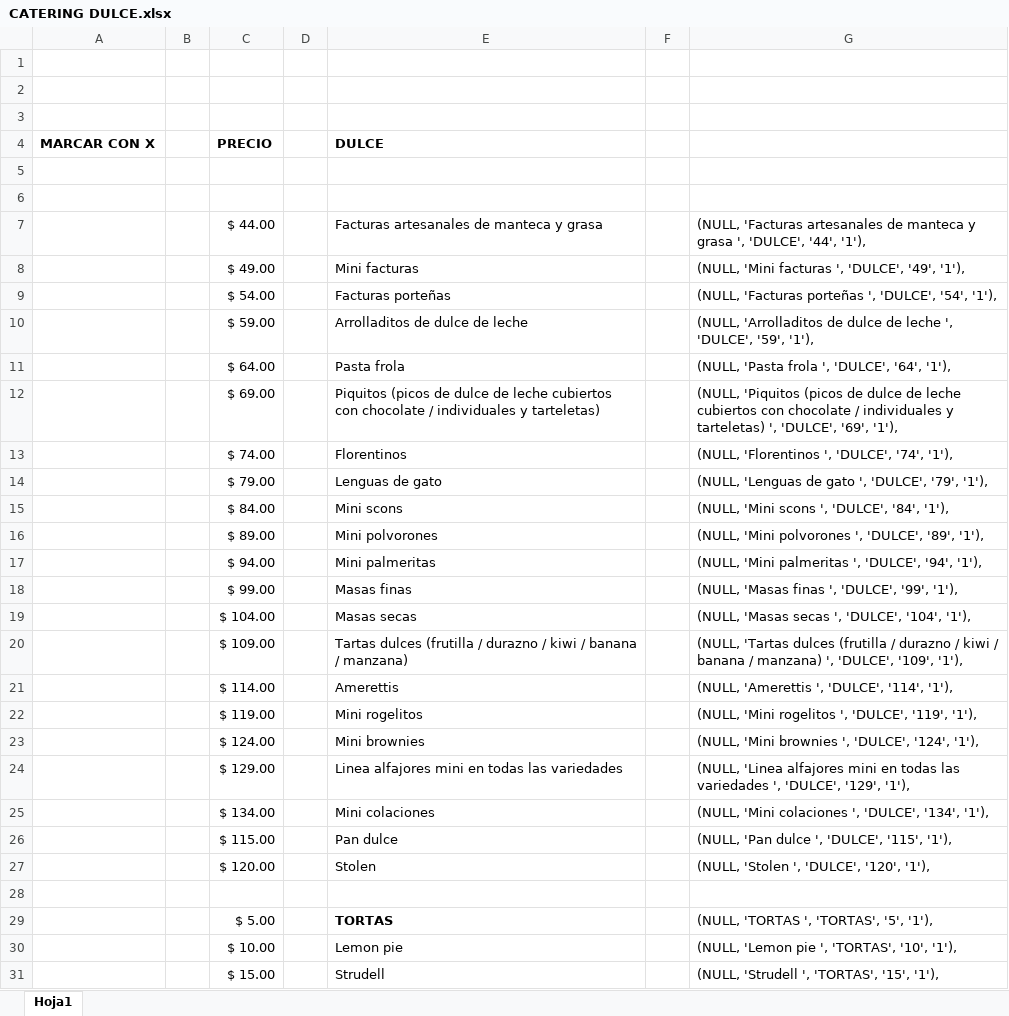
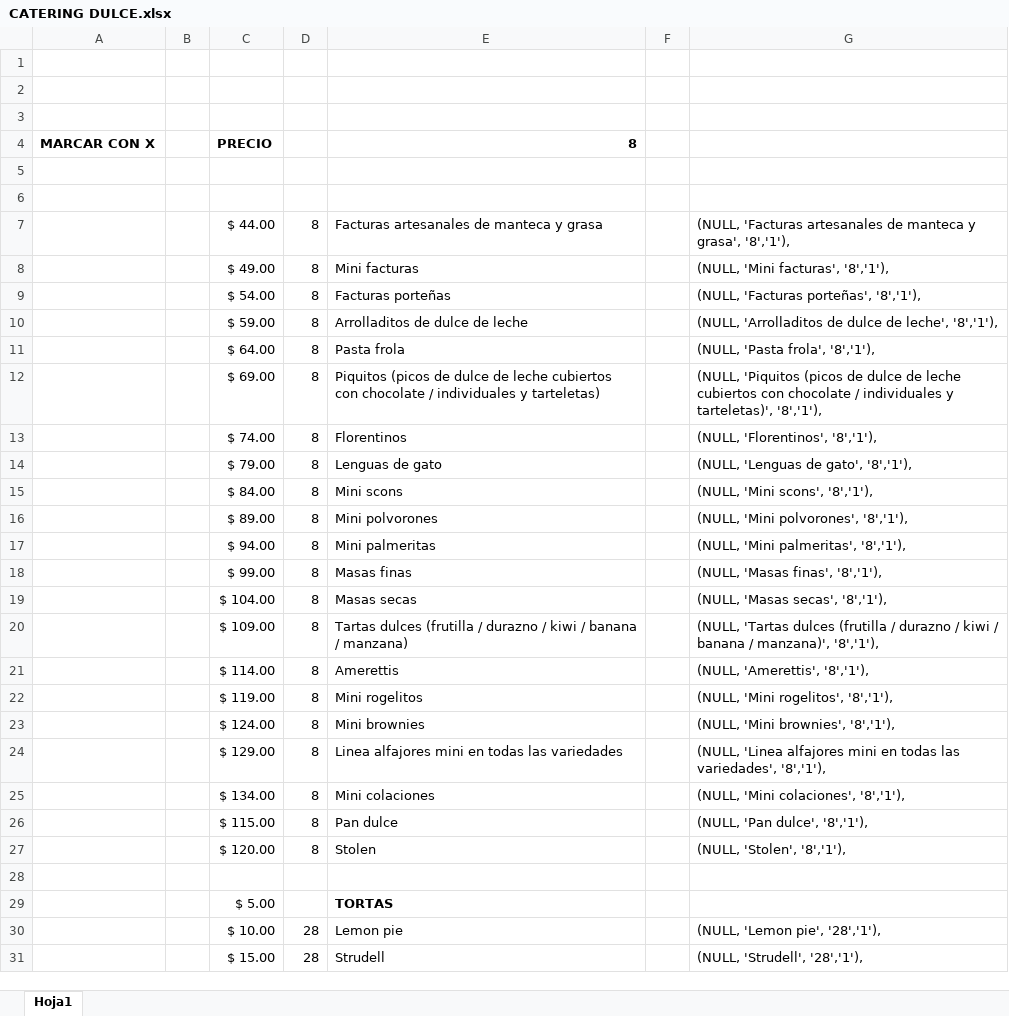
Before and after one commit to lucasguglielmone/Santa-Elena, an Excel workbook: CATERING DULCE.xlsx, sheet Hoja1, drawn as a sheet; only a part is shown; values as stored, in another font and other column widths than the file's, no borders; the diff covers the shown part only; the diff names each change by its address in the sheet, - before the commit and + after, or states it on an @@ line.

```diff
--- a/CATERING DULCE.xlsx (sheet Hoja1)
+++ b/CATERING DULCE.xlsx (sheet Hoja1)
-E4: DULCE
+E4: 8
-D7:D27: (empty)
+D7:D27: 8
-G7: …manteca y grasa ', 'DULCE', '44', '1'),
+G7: …manteca y grasa', '8','1'),
-G8: (NULL, 'Mini facturas ', 'DULCE', '49', '1'),
+G8: (NULL, 'Mini facturas', '8','1'),
-G9: (NULL, 'Facturas porteñas ', 'DULCE', '54', '1'),
+G9: (NULL, 'Facturas porteñas', '8','1'),
-G10: …dulce de leche ', 'DULCE', '59', '1'),
+G10: …dulce de leche', '8','1'),
-G11: (NULL, 'Pasta frola ', 'DULCE', '64', '1'),
+G11: (NULL, 'Pasta frola', '8','1'),
-G12: …individuales y tarteletas) ', 'DULCE', '69', '1'),
+G12: …individuales y tarteletas)', '8','1'),
-G13: (NULL, 'Florentinos ', 'DULCE', '74', '1'),
+G13: (NULL, 'Florentinos', '8','1'),
-G14: (NULL, 'Lenguas de gato ', 'DULCE', '79', '1'),
+G14: (NULL, 'Lenguas de gato', '8','1'),
-G15: (NULL, 'Mini scons ', 'DULCE', '84', '1'),
+G15: (NULL, 'Mini scons', '8','1'),
-G16: (NULL, 'Mini polvorones ', 'DULCE', '89', '1'),
+G16: (NULL, 'Mini polvorones', '8','1'),
-G17: (NULL, 'Mini palmeritas ', 'DULCE', '94', '1'),
+G17: (NULL, 'Mini palmeritas', '8','1'),
-G18: (NULL, 'Masas finas ', 'DULCE', '99', '1'),
+G18: (NULL, 'Masas finas', '8','1'),
-G19: (NULL, 'Masas secas ', 'DULCE', '104', '1'),
+G19: (NULL, 'Masas secas', '8','1'),
-G20: …banana / manzana) ', 'DULCE', '109', '1'),
+G20: …banana / manzana)', '8','1'),
-G21: (NULL, 'Amerettis ', 'DULCE', '114', '1'),
+G21: (NULL, 'Amerettis', '8','1'),
-G22: (NULL, 'Mini rogelitos ', 'DULCE', '119', '1'),
+G22: (NULL, 'Mini rogelitos', '8','1'),
-G23: (NULL, 'Mini brownies ', 'DULCE', '124', '1'),
+G23: (NULL, 'Mini brownies', '8','1'),
-G24: …todas las variedades ', 'DULCE', '129', '1'),
+G24: …todas las variedades', '8','1'),
-G25: (NULL, 'Mini colaciones ', 'DULCE', '134', '1'),
+G25: (NULL, 'Mini colaciones', '8','1'),
-G26: (NULL, 'Pan dulce ', 'DULCE', '115', '1'),
+G26: (NULL, 'Pan dulce', '8','1'),
-G27: (NULL, 'Stolen ', 'DULCE', '120', '1'),
+G27: (NULL, 'Stolen', '8','1'),
-G29: (NULL, 'TORTAS ', 'TORTAS', '5', '1'),
+G29: (empty)
-D30:D31: (empty)
+D30:D31: 28
-G30: (NULL, 'Lemon pie ', 'TORTAS', '10', '1'),
+G30: (NULL, 'Lemon pie', '28','1'),
-G31: (NULL, 'Strudell ', 'TORTAS', '15', '1'),
+G31: (NULL, 'Strudell', '28','1'),
```
Also changed, not shown: 38 edited cells elsewhere in this sheet, CATERING SALADO.xlsx, 6 other files.
